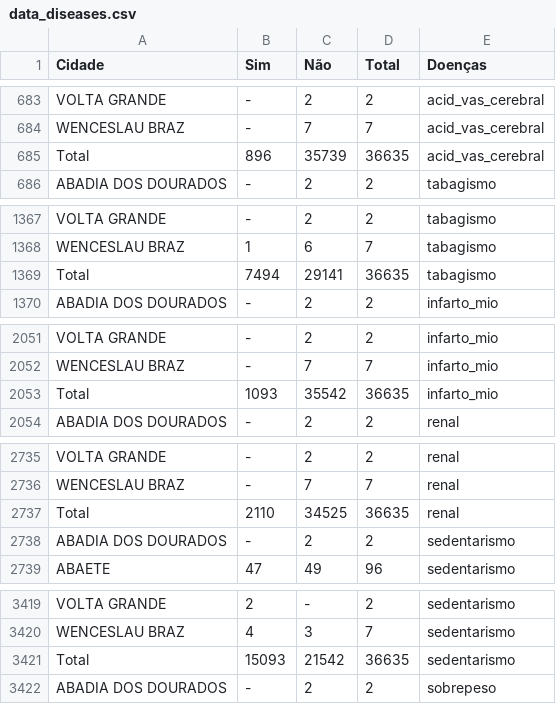
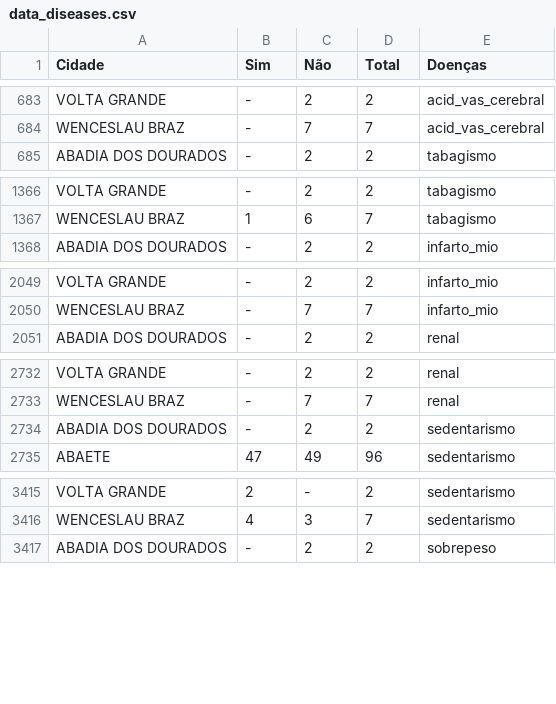
Before and after one commit to juniordc15900/tp-redes-complexas, a CSV file: data_diseases.csv, drawn as a sheet; only a part is shown, gaps mark what is left out; the diff covers the shown part only.

```diff
--- a/data_diseases.csv
+++ b/data_diseases.csv
@@ -684,3 +684,2 @@ VOLTA GRANDE,-,2,2,acid_vas_cerebral
 WENCESLAU BRAZ,-,7,7,acid_vas_cerebral
-Total,896,35739,36635,acid_vas_cerebral
 ABADIA DOS DOURADOS,-,2,2,tabagismo
@@ -1368,3 +1367,2 @@ VOLTA GRANDE,-,2,2,tabagismo
 WENCESLAU BRAZ,1,6,7,tabagismo
-Total,7494,29141,36635,tabagismo
 ABADIA DOS DOURADOS,-,2,2,infarto_mio
@@ -2052,3 +2050,2 @@ VOLTA GRANDE,-,2,2,infarto_mio
 WENCESLAU BRAZ,-,7,7,infarto_mio
-Total,1093,35542,36635,infarto_mio
 ABADIA DOS DOURADOS,-,2,2,renal
@@ -2736,3 +2733,2 @@ VOLTA GRANDE,-,2,2,renal
 WENCESLAU BRAZ,-,7,7,renal
-Total,2110,34525,36635,renal
 ABADIA DOS DOURADOS,-,2,2,sedentarismo
@@ -3420,3 +3416,2 @@ VOLTA GRANDE,2,-,2,sedentarismo
 WENCESLAU BRAZ,4,3,7,sedentarismo
-Total,15093,21542,36635,sedentarismo
 ABADIA DOS DOURADOS,-,2,2,sobrepeso
```
Also changed, not shown: 1 removed row elsewhere in this file, datas/infarto_mio.csv, datas/renal.csv, 9 other files.
